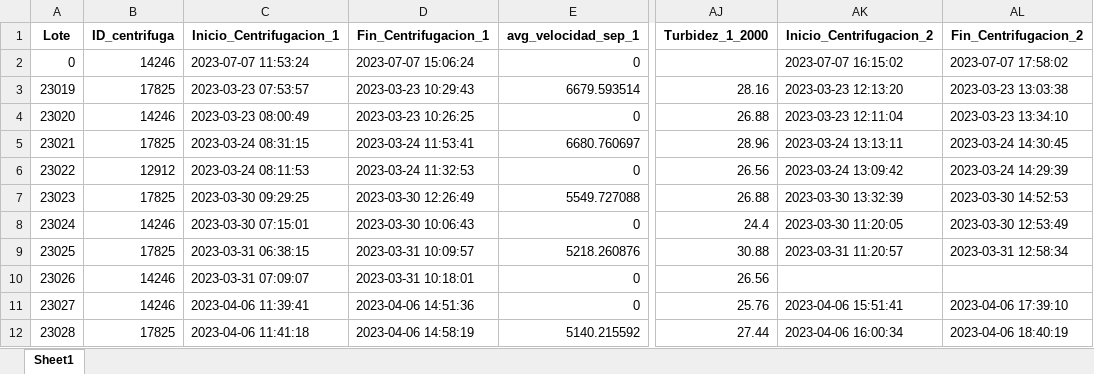
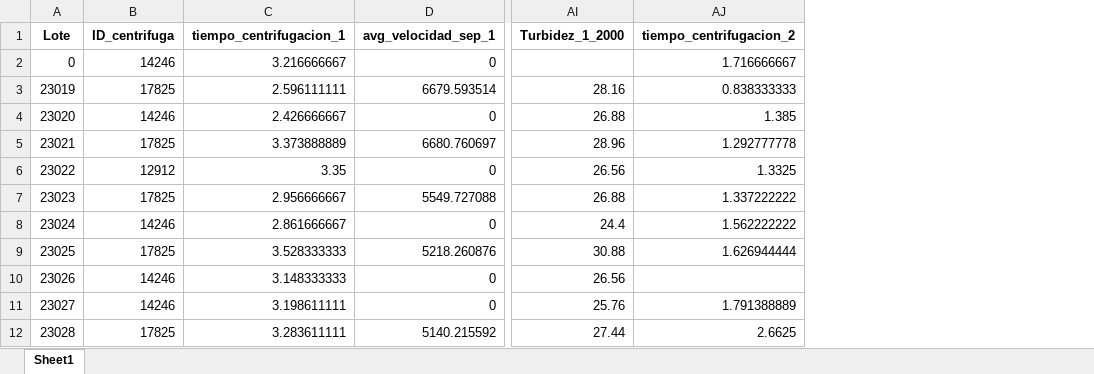
Before and after one commit to data4selles/UniversityHack2024, an Excel workbook: data/03_structured/centrifugacion_total.xlsx, sheet Sheet1, drawn as a sheet; only a part is shown, gaps mark what is left out; values as stored, in another font and other column widths than the file's, no borders; removed rows and columns are numbered as before the commit, all else as after; the diff names each change by its address in the sheet, - before the commit and + after, or states it on an @@ line.

Commit message:
Update tiempo_centrifugacion

```diff
--- a/data/03_structured/centrifugacion_total.xlsx (sheet Sheet1)
+++ b/data/03_structured/centrifugacion_total.xlsx (sheet Sheet1)
-column C (Inicio_Centrifugacion_1), rows 2-12: 2023-07-07 11:53:24 | 2023-03-23 07:53:57 | 2023-03-23 08:00:49 | 2023-03-24 08:31:15 | 2023-03-24 08:11:53 | 2023-03-30 09:29:25 | 2023-03-30 07:15:01 | 2023-03-31 06:38:15 | 2023-03-31 07:09:07 | 2023-04-06 11:39:41 | 2023-04-06 11:41:18
-column D (Fin_Centrifugacion_1), rows 2-12: 2023-07-07 15:06:24 | 2023-03-23 10:29:43 | 2023-03-23 10:26:25 | 2023-03-24 11:53:41 | 2023-03-24 11:32:53 | 2023-03-30 12:26:49 | 2023-03-30 10:06:43 | 2023-03-31 10:09:57 | 2023-03-31 10:18:01 | 2023-04-06 14:51:36 | 2023-04-06 14:58:19
+column C (tiempo_centrifugacion_1), rows 2-12: 3.216666667 | 2.596111111 | 2.426666667 | 3.373888889 | 3.35 | 2.956666667 | 2.861666667 | 3.528333333 | 3.148333333 | 3.198611111 | 3.283611111
-column AK (Inicio_Centrifugacion_2), rows 2-12: 2023-07-07 16:15:02 | 2023-03-23 12:13:20 | 2023-03-23 12:11:04 | 2023-03-24 13:13:11 | 2023-03-24 13:09:42 | 2023-03-30 13:32:39 | 2023-03-30 11:20:05 | 2023-03-31 11:20:57 |  | 2023-04-06 15:51:41 | 2023-04-06 16:00:34
-column AL (Fin_Centrifugacion_2), rows 2-12: 2023-07-07 17:58:02 | 2023-03-23 13:03:38 | 2023-03-23 13:34:10 | 2023-03-24 14:30:45 | 2023-03-24 14:29:39 | 2023-03-30 14:52:53 | 2023-03-30 12:53:49 | 2023-03-31 12:58:34 |  | 2023-04-06 17:39:10 | 2023-04-06 18:40:19
+column AJ (tiempo_centrifugacion_2), rows 2-12: 1.716666667 | 0.838333333 | 1.385 | 1.292777778 | 1.3325 | 1.337222222 | 1.562222222 | 1.626944444 |  | 1.791388889 | 2.6625
```
Also changed, not shown: 1 other file.
